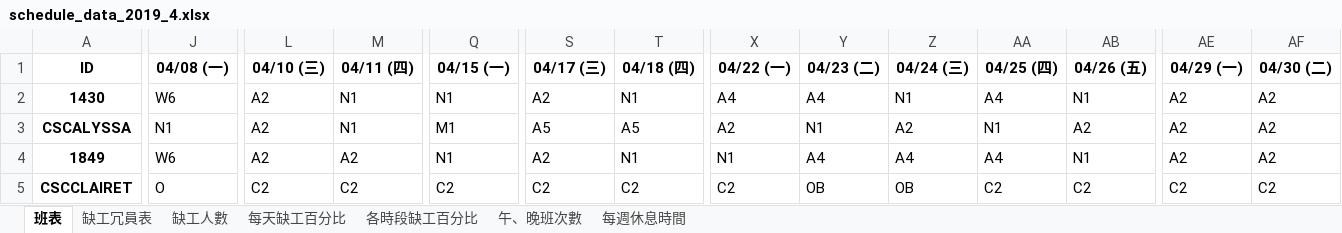
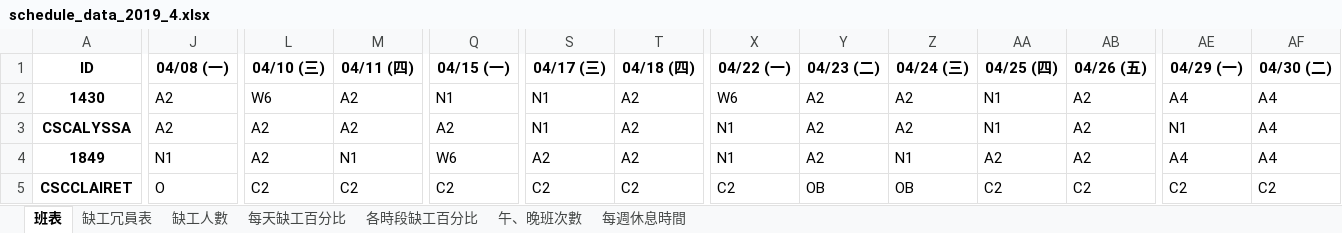
Before and after one commit to h920032/IM_project, an Excel workbook: schedule_data_2019_4.xlsx, sheet 班表, drawn as a sheet; only a part is shown, gaps mark what is left out; values as stored, in another font and other column widths than the file's, no borders; the diff covers the shown part only; the diff names each change by its address in the sheet, - before the commit and + after, or states it on an @@ line.

```diff
--- a/schedule_data_2019_4.xlsx (sheet 班表)
+++ b/schedule_data_2019_4.xlsx (sheet 班表)
-J2 (04/08 (一)): W6
+J2 (04/08 (一)): A2
-L2 (04/10 (三)): A2
+L2 (04/10 (三)): W6
-M2:M3 (04/11 (四)): N1
+M2:M3 (04/11 (四)): A2
-S2 (04/17 (三)): A2
+S2 (04/17 (三)): N1
-T2 (04/18 (四)): N1
+T2 (04/18 (四)): A2
-X2 (04/22 (一)): A4
+X2 (04/22 (一)): W6
-Y2 (04/23 (二)): A4
+Y2 (04/23 (二)): A2
-Z2 (04/24 (三)): N1
+Z2 (04/24 (三)): A2
-AA2 (04/25 (四)): A4
+AA2 (04/25 (四)): N1
-AB2 (04/26 (五)): N1
+AB2 (04/26 (五)): A2
-AE2 (04/29 (一)): A2
+AE2 (04/29 (一)): A4
-AF2:AF4 (04/30 (二)): A2
+AF2:AF4 (04/30 (二)): A4
-J3 (04/08 (一)): N1
+J3 (04/08 (一)): A2
-Q3 (04/15 (一)): M1
+Q3 (04/15 (一)): A2
-S3 (04/17 (三)): A5
+S3 (04/17 (三)): N1
-T3 (04/18 (四)): A5
+T3 (04/18 (四)): A2
-X3 (04/22 (一)): A2
+X3 (04/22 (一)): N1
-Y3 (04/23 (二)): N1
+Y3 (04/23 (二)): A2
-AE3 (04/29 (一)): A2
+AE3 (04/29 (一)): N1
-J4 (04/08 (一)): W6
+J4 (04/08 (一)): N1
-M4 (04/11 (四)): A2
+M4 (04/11 (四)): N1
-Q4 (04/15 (一)): N1
+Q4 (04/15 (一)): W6
-T4 (04/18 (四)): N1
+T4 (04/18 (四)): A2
-Y4 (04/23 (二)): A4
+Y4 (04/23 (二)): A2
-Z4 (04/24 (三)): A4
+Z4 (04/24 (三)): N1
-AA4 (04/25 (四)): A4
+AA4 (04/25 (四)): A2
-AB4 (04/26 (五)): N1
+AB4 (04/26 (五)): A2
-AE4 (04/29 (一)): A2
+AE4 (04/29 (一)): A4
```
Also changed, not shown: 385 edited cells elsewhere in this sheet, sheet 缺工冗員表, sheet 每週休息時間, sheet 缺工人數, sheet 午、晚班次數, sheet 每天缺工百分比, sheet 各時段缺工百分比, 10 other files.
